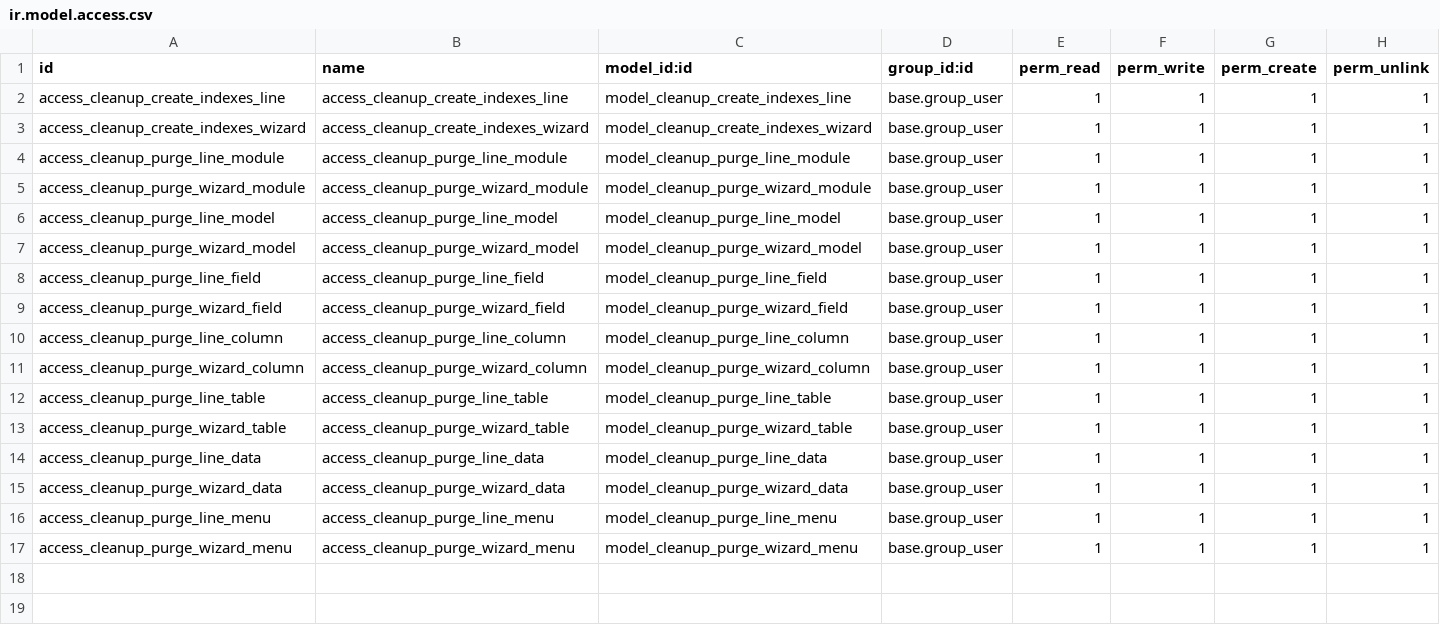
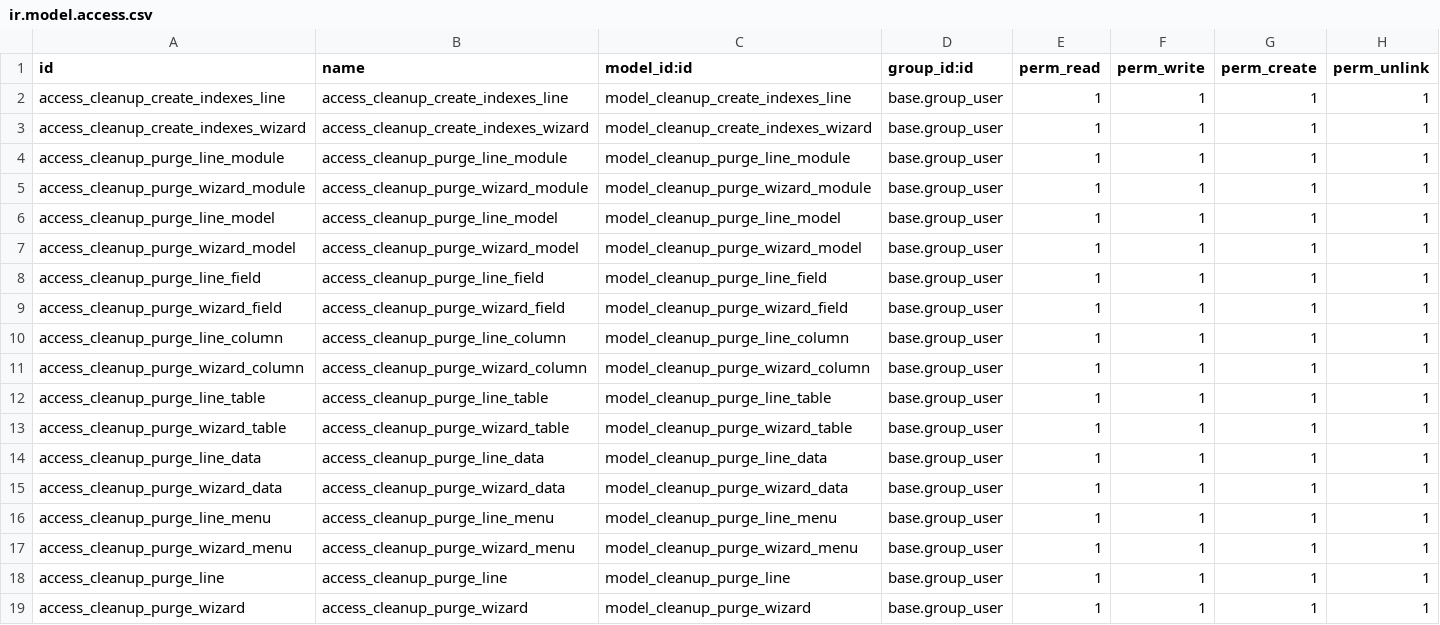
Before and after one commit to BADEP/server-tools, a CSV file: database_cleanup/security/ir.model.access.csv, drawn as a sheet.

Commit message:
[FIX] database_cleanup: Added missing security rules for two models

```diff
--- a/database_cleanup/security/ir.model.access.csv
+++ b/database_cleanup/security/ir.model.access.csv
@@ -17 +17,3 @@ access_cleanup_purge_line_menu,access_cleanup_purge_line_menu,model_cleanup_purg
 access_cleanup_purge_wizard_menu,access_cleanup_purge_wizard_menu,model_cleanup_purge_wizard_menu,base.group_user,1,1,1,1
+access_cleanup_purge_line,access_cleanup_purge_line,model_cleanup_purge_line,base.group_user,1,1,1,1
+access_cleanup_purge_wizard,access_cleanup_purge_wizard,model_cleanup_purge_wizard,base.group_user,1,1,1,1
```
